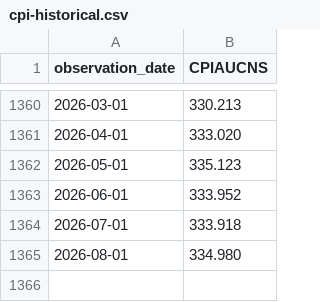
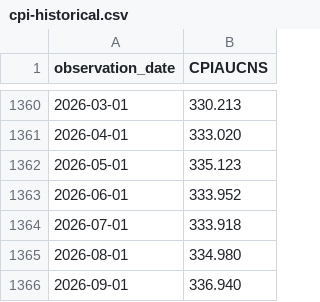
Before and after one commit to jsaintfleur/usnationaldebt, a CSV file: data/cpi-historical.csv, drawn as a sheet; only a part is shown, gaps mark what is left out.

```diff
--- a/data/cpi-historical.csv
+++ b/data/cpi-historical.csv
@@ -1365 +1365,2 @@ observation_date,CPIAUCNS
 2026-08-01,334.980
+2026-09-01,336.940
```
Also changed, not shown: data/cpi.csv, data/debt-daily.csv, 5 other files.
